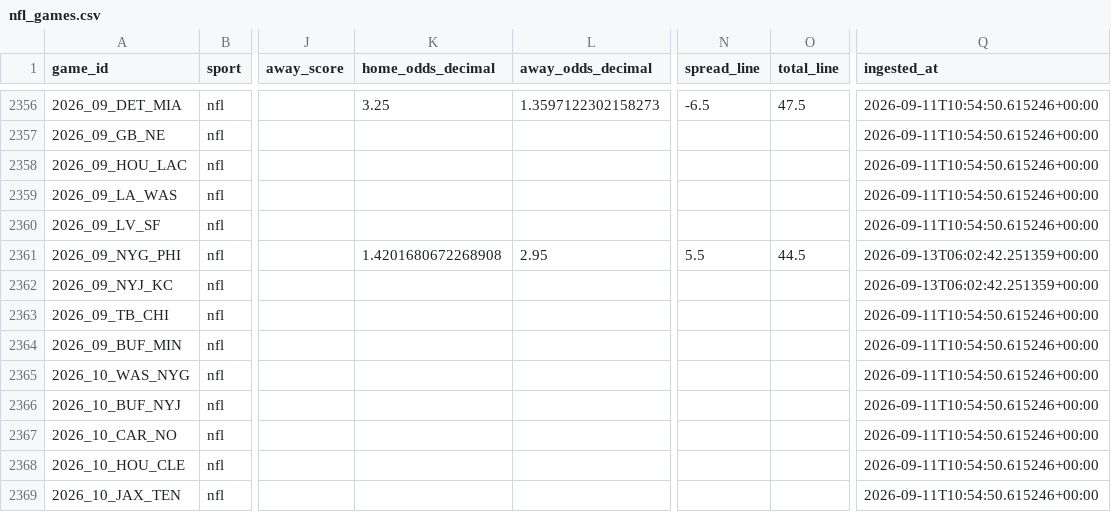
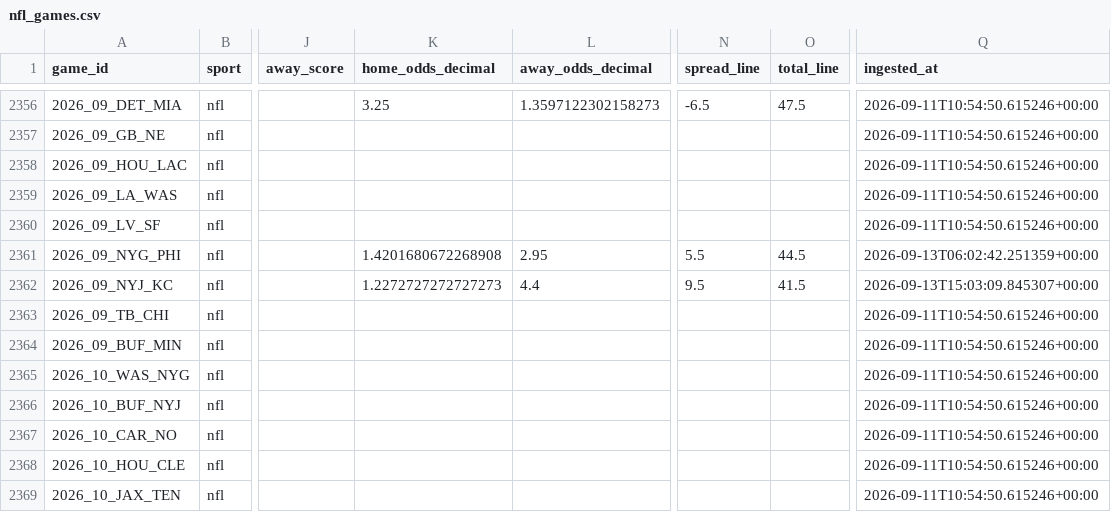
Before and after one commit to firstdollarhq/sports-edge-lab, a CSV file: data/processed/nfl_games.csv, drawn as a sheet; only a part is shown, gaps mark what is left out; the diff covers the shown part only; the diff names each change by its address in the sheet, - before the commit and + after, or states it on an @@ line.

```diff
--- a/data/processed/nfl_games.csv
+++ b/data/processed/nfl_games.csv
-K2362 (home_odds_decimal): (empty)
+K2362 (home_odds_decimal): 1.2272727272727273
-L2362 (away_odds_decimal): (empty)
+L2362 (away_odds_decimal): 4.4
-N2362 (spread_line): (empty)
+N2362 (spread_line): 9.5
-O2362 (total_line): (empty)
+O2362 (total_line): 41.5
-Q2362 (ingested_at): 2026-09-13T06:02:42.251359+00:00
+Q2362 (ingested_at): 2026-09-13T15:03:09.845307+00:00
```
Also changed, not shown: 37 edited cells elsewhere in this file, bets/ledger.csv, 2 other files.
